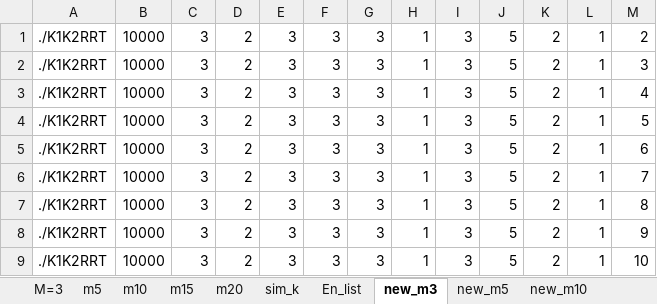
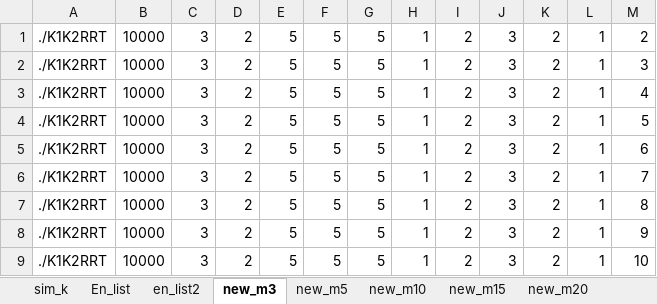
Before and after one commit to nuttuso14/WifiAPSelectionModel, an Excel workbook: new_game/prepareScript.xlsx, sheet new_m3, drawn as a sheet; values as stored, in another font and other column widths than the file's, no borders; removed rows and columns are numbered as before the commit, all else as after; the diff names each change by its address in the sheet, - before the commit and + after, or states it on an @@ line.

```diff
--- a/new_game/prepareScript.xlsx (sheet new_m3)
+++ b/new_game/prepareScript.xlsx (sheet new_m3)
@@ sheet tab hidden: M=3 @@
@@ sheet tab hidden: m5 @@
@@ sheet tab hidden: m10 @@
@@ sheet tab hidden: m15 @@
@@ sheet tab hidden: m20 @@
+sheet tab: en_list2
+column I, rows 1-9: all 2
-column J, rows 1-9: all 5
-E1:E9: 3
+E1:E9: 5
-F1:F9: 3
+F1:F9: 5
-G1:G9: 3
+G1:G9: 5
```
Also changed, not shown: sheet sim_k, sheet new_m20, sheet new_m15, sheet new_m10, sheet new_m5, new_game/plot_graph_game.xlsx, 18 other files.
